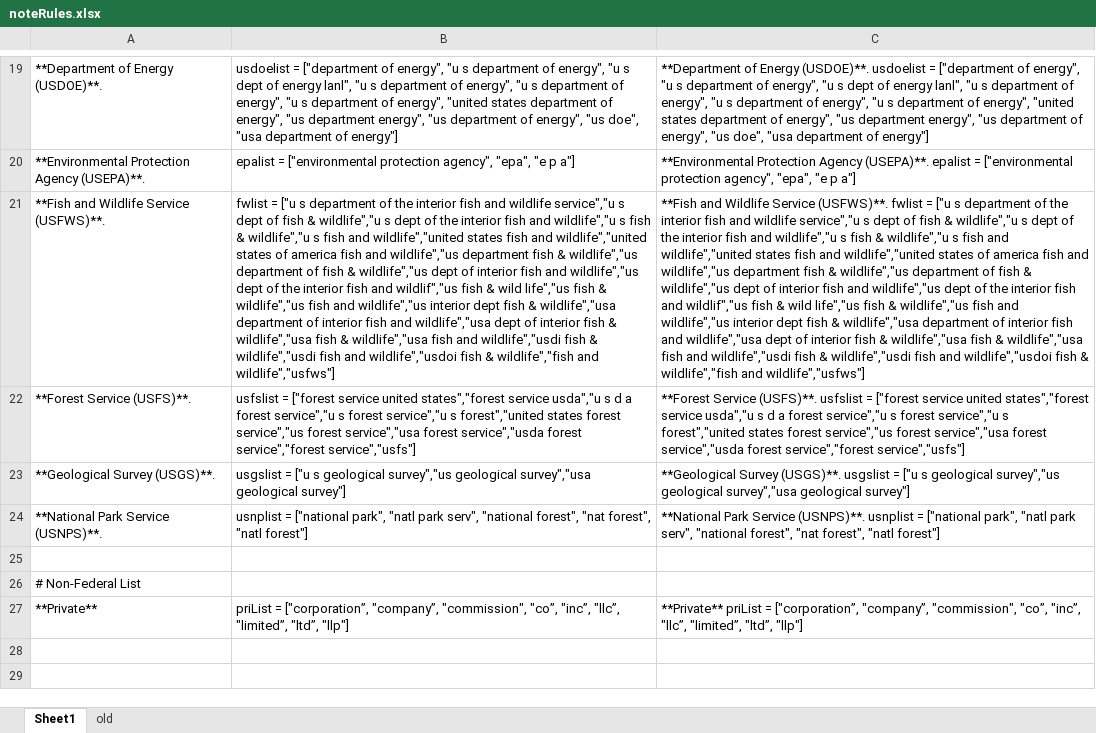
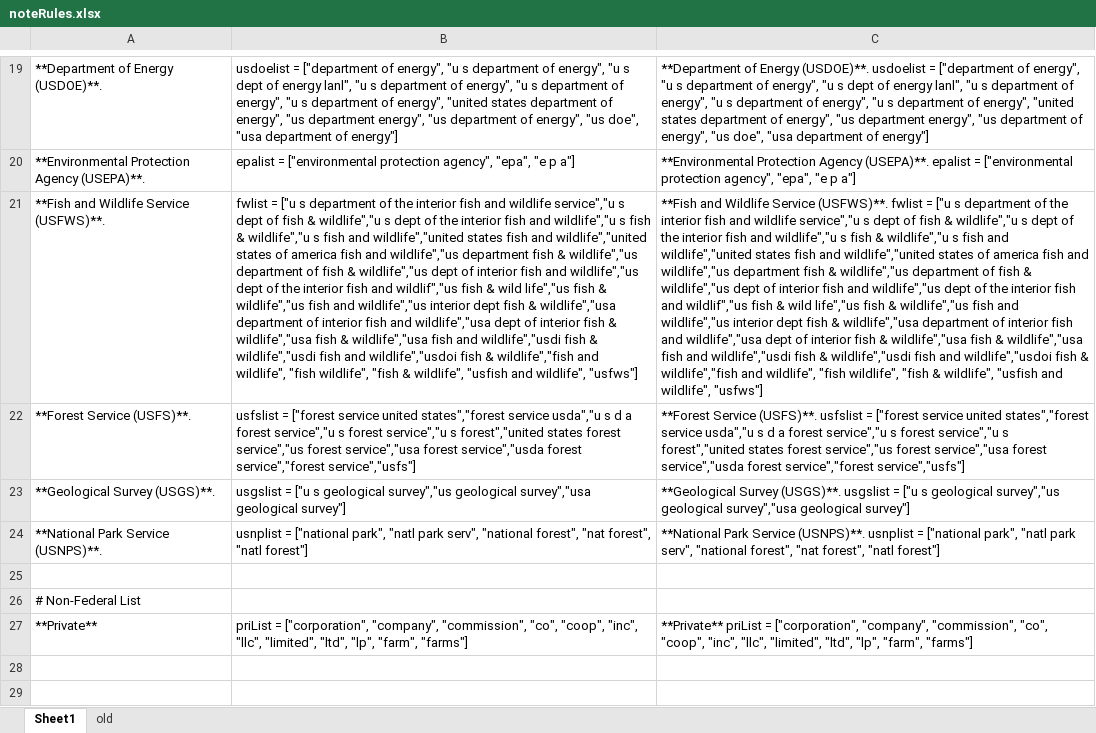
Before and after one commit to WSWCWaterDataExchange/MappingStatesDataToWaDE2.0, an Excel workbook: 5_CustomFunctions/OwnerClassification/noteRules.xlsx, sheet Sheet1, drawn as a sheet; only a part is shown, gaps mark what is left out; values as stored, in another font and other column widths than the file's, no borders; the diff names each change by its address in the sheet, - before the commit and + after, or states it on an @@ line.

Commit message:
Owner Classification Update
Owner Classification Update.
- Expanded Fish and Wildlife section to catch more basic names
- Expanded Private section to catch a few more basic names.

```diff
--- a/5_CustomFunctions/OwnerClassification/noteRules.xlsx (sheet Sheet1)
+++ b/5_CustomFunctions/OwnerClassification/noteRules.xlsx (sheet Sheet1)
-B21: …wildlife","fish and wildlife","usfws"]
+B21: …wildlife","fish and wildlife", "fish wildlife", "fish & wildlife", "usfish and wildlife", "usfws"]
-C21: …wildlife","fish and wildlife","usfws"]
+C21: …wildlife","fish and wildlife", "fish wildlife", "fish & wildlife", "usfish and wildlife", "usfws"]
-B27: priList = ["corporation”, "company”, "commission", "co”, "inc”, "llc”, "limited”, "ltd”, "llp"]
+B27: priList = ["corporation", "company", "commission", "co", "coop", "inc", "llc", "limited", "ltd", "lp", "farm", "farms"]
-C27: …priList = ["corporation”, "company”, "commission", "co”, "inc”, "llc”, "limited”, "ltd”, "llp"]
+C27: …priList = ["corporation", "company", "commission", "co", "coop", "inc", "llc", "limited", "ltd", "lp", "farm", "farms"]
```
Also changed, not shown: 2 other files.
